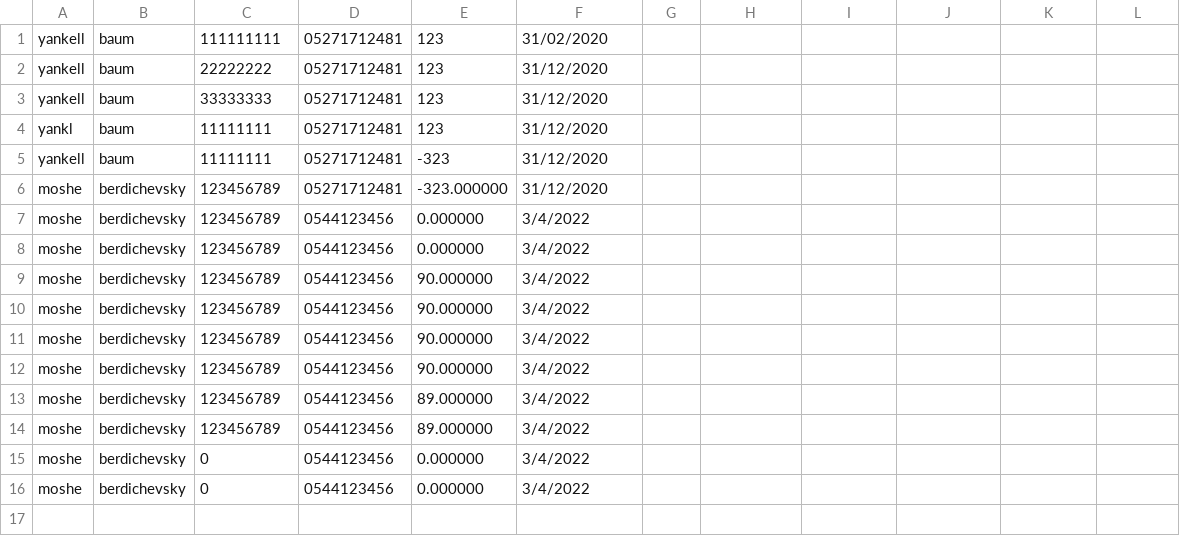
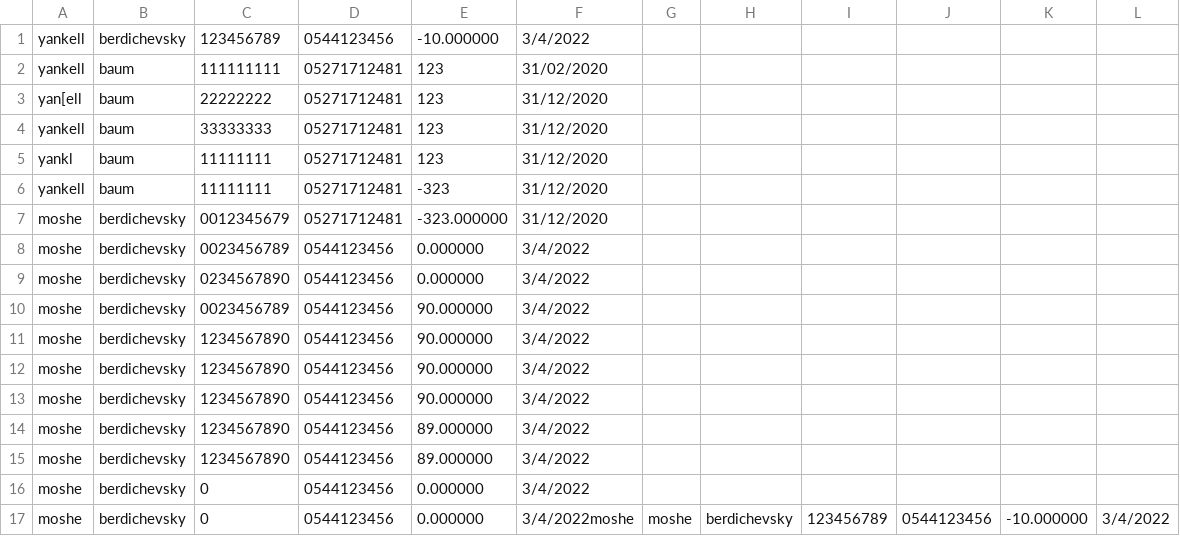
Before and after one commit to yankl123/store_db, a CSV file: debts.CSV, drawn as a sheet.

```diff
--- a/debts.CSV
+++ b/debts.CSV
@@ -1,3 +1,4 @@
+yankell,berdichevsky,123456789,0544123456,-10.000000,3/4/2022
 yankell , baum, 111111111,05271712481,123,31/02/2020
-yankell,baum,22222222,05271712481,123,31/12/2020
+yan[ell,baum,22222222,05271712481,123,31/12/2020
 yankell,baum,33333333,05271712481,123,31/12/2020
@@ -5,12 +6,12 @@ yankl,baum,11111111,05271712481,123,31/12/2020
 yankell , baum, 11111111,05271712481,-323,31/12/2020
-moshe,berdichevsky,123456789,05271712481,-323.000000,31/12/2020
-moshe,berdichevsky,123456789,0544123456,0.000000,3/4/2022
-moshe,berdichevsky,123456789,0544123456,0.000000,3/4/2022
-moshe,berdichevsky,123456789,0544123456,90.000000,3/4/2022
-moshe,berdichevsky,123456789,0544123456,90.000000,3/4/2022
-moshe,berdichevsky,123456789,0544123456,90.000000,3/4/2022
-moshe,berdichevsky,123456789,0544123456,90.000000,3/4/2022
-moshe,berdichevsky,123456789,0544123456,89.000000,3/4/2022
-moshe,berdichevsky,123456789,0544123456,89.000000,3/4/2022
+moshe,berdichevsky,0012345679,05271712481,-323.000000,31/12/2020
+moshe,berdichevsky,0023456789,0544123456,0.000000,3/4/2022
+moshe,berdichevsky,0234567890,0544123456,0.000000,3/4/2022
+moshe,berdichevsky,0023456789,0544123456,90.000000,3/4/2022
+moshe,berdichevsky,1234567890,0544123456,90.000000,3/4/2022
+moshe,berdichevsky,1234567890,0544123456,90.000000,3/4/2022
+moshe,berdichevsky,1234567890,0544123456,90.000000,3/4/2022
+moshe,berdichevsky,1234567890,0544123456,89.000000,3/4/2022
+moshe,berdichevsky,1234567890,0544123456,89.000000,3/4/2022
 moshe,berdichevsky,0,0544123456,0.000000,3/4/2022
-moshe,berdichevsky,0,0544123456,0.000000,3/4/2022
+moshe,berdichevsky,0,0544123456,0.000000,3/4/2022moshe,moshe,berdichevsky,123456789,0544123456,-10.000000,3/4/2022
```
Also changed, not shown: 8 other files.
